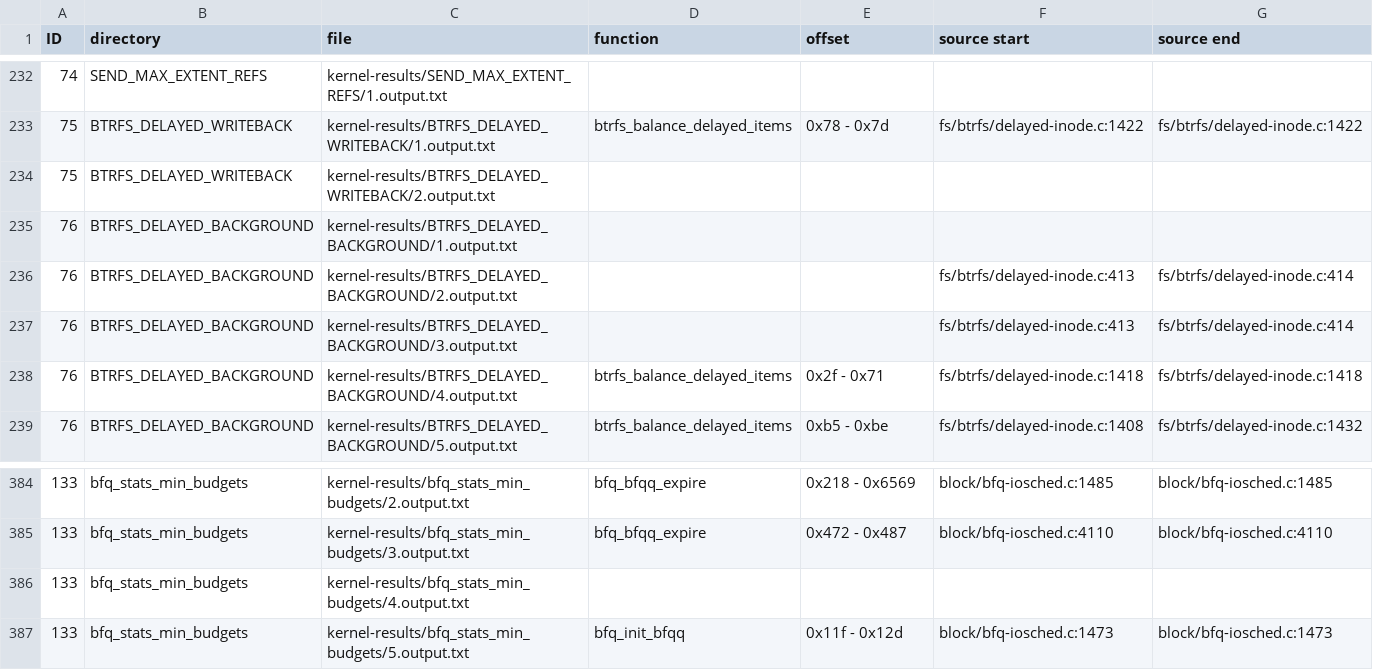
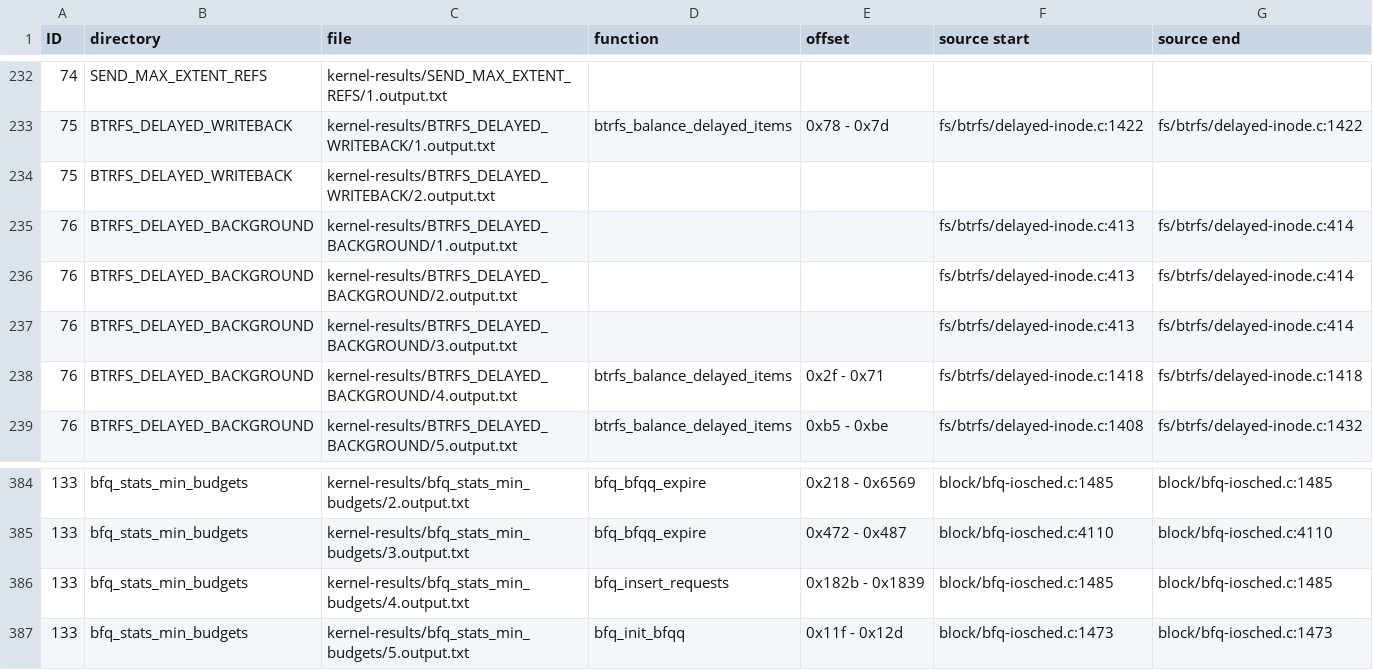
Before and after one commit to xkernel-org/Xkernel, a CSV file: addr.csv, drawn as a sheet; only a part is shown, gaps mark what is left out; the diff covers the shown part only.

```diff
--- a/addr.csv
+++ b/addr.csv
@@ -234,3 +234,3 @@ ID,directory,file,function,offset,source start,source end
 75,BTRFS_DELAYED_WRITEBACK,kernel-results/BTRFS_DELAYED_WRITEBACK/2.output.txt,,,,
-76,BTRFS_DELAYED_BACKGROUND,kernel-results/BTRFS_DELAYED_BACKGROUND/1.output.txt,,,,
+76,BTRFS_DELAYED_BACKGROUND,kernel-results/BTRFS_DELAYED_BACKGROUND/1.output.txt,,,fs/btrfs/delayed-inode.c:413,fs/btrfs/delayed-inode.c:414
 76,BTRFS_DELAYED_BACKGROUND,kernel-results/BTRFS_DELAYED_BACKGROUND/2.output.txt,,,fs/btrfs/delayed-inode.c:413,fs/btrfs/delayed-inode.c:414
@@ -385,3 +385,3 @@ ID,directory,file,function,offset,source start,source end
 133,bfq_stats_min_budgets,kernel-results/bfq_stats_min_budgets/3.output.txt,bfq_bfqq_expire,0x472 - 0x487,block/bfq-iosched.c:4110,block/bfq-iosched.c:4110
-133,bfq_stats_min_budgets,kernel-results/bfq_stats_min_budgets/4.output.txt,,,,
+133,bfq_stats_min_budgets,kernel-results/bfq_stats_min_budgets/4.output.txt,bfq_insert_requests,0x182b - 0x1839,block/bfq-iosched.c:1485,block/bfq-iosched.c:1485
 133,bfq_stats_min_budgets,kernel-results/bfq_stats_min_budgets/5.output.txt,bfq_init_bfqq,0x11f - 0x12d,block/bfq-iosched.c:1473,block/bfq-iosched.c:1473
```
Also changed, not shown: 64 edited cells elsewhere in this file.
